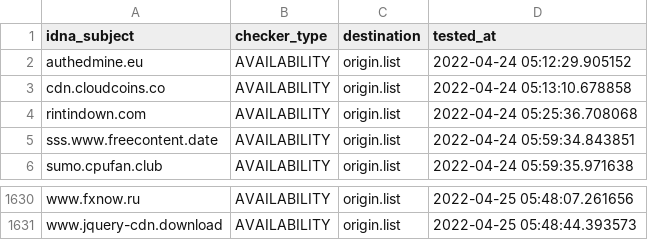
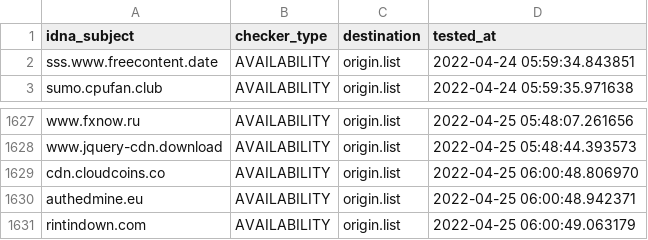
Before and after one commit to dead-hosts/CoinBlockersLists-hosts_browser_git_ZeroDot1, a CSV file: .pyfunceble/inactive.csv, drawn as a sheet; only a part is shown, gaps mark what is left out; removed rows and columns are numbered as before the commit, all else as after; the diff names each change by its address in the sheet, - before the commit and + after, or states it on an @@ line.

Commit message:
[Final/Result][Dead-Hosts::CoinBlockersLists-hosts_browser_git_ZeroDot1] [GHA skip]
DRR7XAz4gNSTGFVFBcoQEnzA

```diff
--- a/.pyfunceble/inactive.csv
+++ b/.pyfunceble/inactive.csv
-row 2: authedmine.eu | AVAILABILITY | origin.list | 2022-04-24 05:12:29.905152
-row 3: cdn.cloudcoins.co | AVAILABILITY | origin.list | 2022-04-24 05:13:10.678858
-row 4: rintindown.com | AVAILABILITY | origin.list | 2022-04-24 05:25:36.708068
+row 1629: cdn.cloudcoins.co | AVAILABILITY | origin.list | 2022-04-25 06:00:48.806970
+row 1630: authedmine.eu | AVAILABILITY | origin.list | 2022-04-25 06:00:48.942371
+row 1631: rintindown.com | AVAILABILITY | origin.list | 2022-04-25 06:00:49.063179
```
Also changed, not shown: 14 other files.
